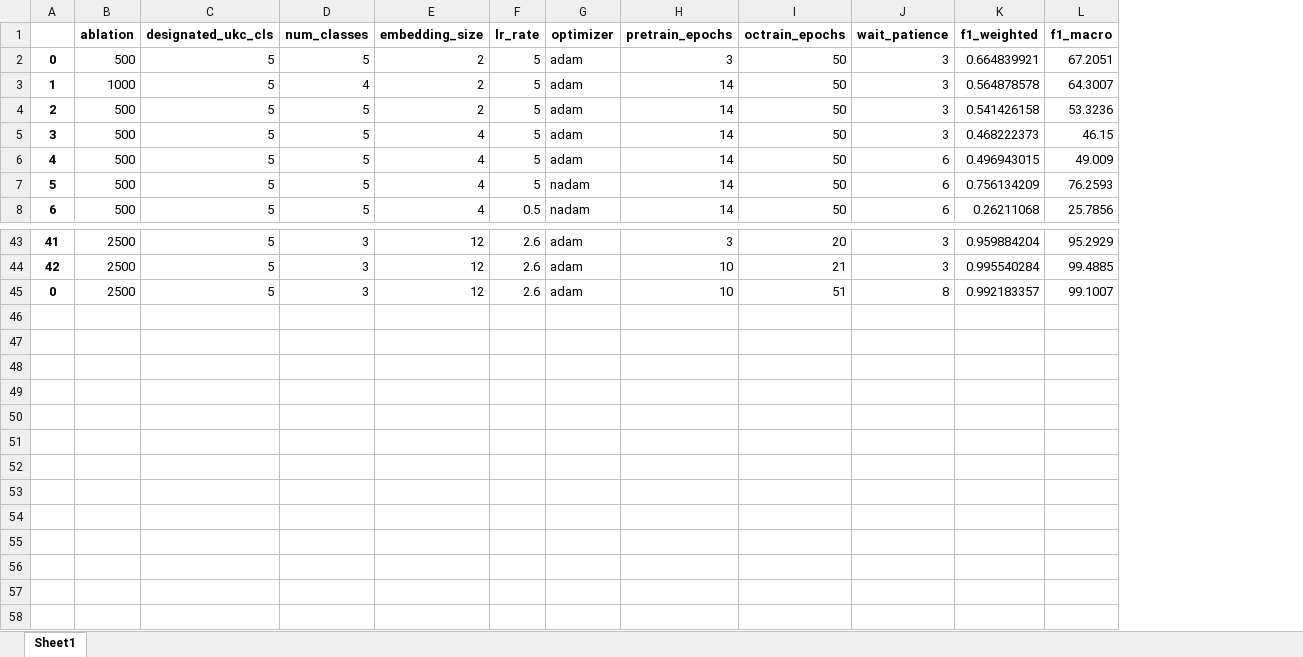
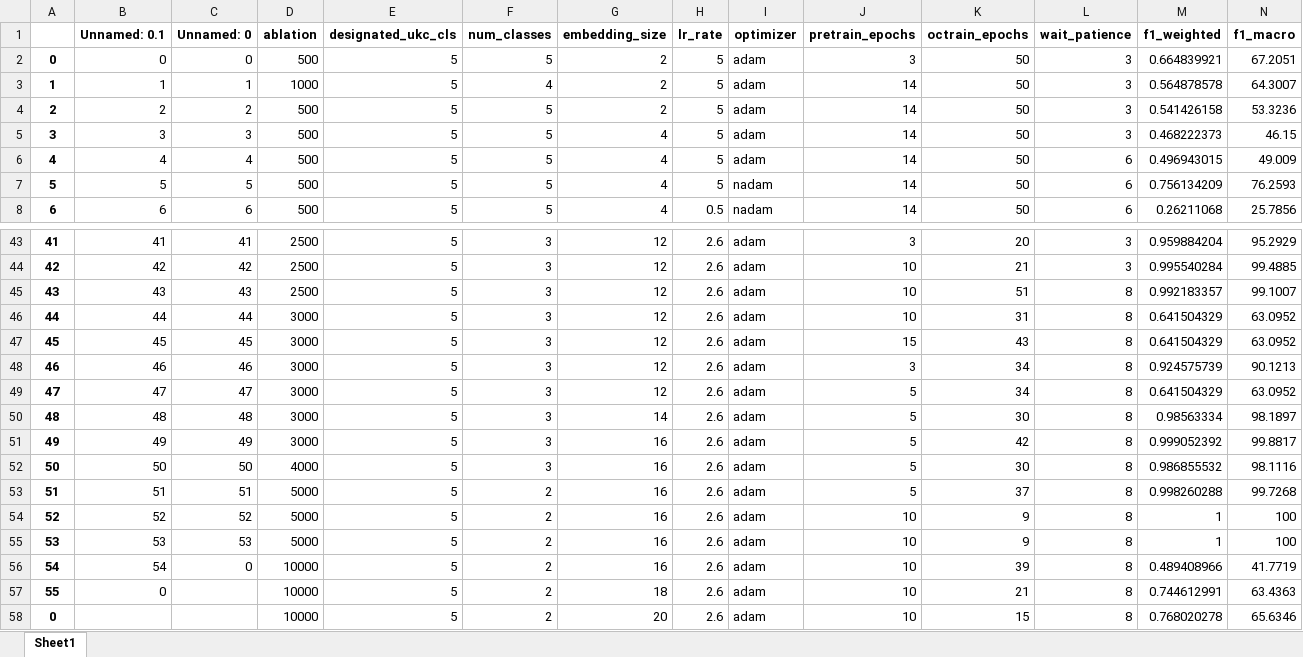
Before and after one commit to BhujayKumarBhatta/OCLog, an Excel workbook: oclog/openset/notebooks/tracker.xlsx, sheet Sheet1, drawn as a sheet; only a part is shown, gaps mark what is left out; values as stored, in another font and other column widths than the file's, no borders; rows hold the shown columns only; the diff names each change by its address in the sheet, - before the commit and + after, or states it on an @@ line.

```diff
--- a/oclog/openset/notebooks/tracker.xlsx (sheet Sheet1)
+++ b/oclog/openset/notebooks/tracker.xlsx (sheet Sheet1)
+column B (Unnamed: 0.1), rows 2-8: 0 | 1 | 2 | 3 | 4 | 5 | 6; rows 43-45: 41 | 42 | 43
+column C (Unnamed: 0), rows 2-8: 0 | 1 | 2 | 3 | 4 | 5 | 6; rows 43-45: 41 | 42 | 43
@@ column A renumbered in row 45 @@
+row 46: 44 | 44 | 44 | 3000 | 5 | 3 | 12 | 2.6 | adam | 10 | 31 | 8 | 0.641504329 | 63.0952
+row 47: 45 | 45 | 45 | 3000 | 5 | 3 | 12 | 2.6 | adam | 15 | 43 | 8 | 0.641504329 | 63.0952
+row 48: 46 | 46 | 46 | 3000 | 5 | 3 | 12 | 2.6 | adam | 3 | 34 | 8 | 0.924575739 | 90.1213
+row 49: 47 | 47 | 47 | 3000 | 5 | 3 | 12 | 2.6 | adam | 5 | 34 | 8 | 0.641504329 | 63.0952
+row 50: 48 | 48 | 48 | 3000 | 5 | 3 | 14 | 2.6 | adam | 5 | 30 | 8 | 0.98563334 | 98.1897
+row 51: 49 | 49 | 49 | 3000 | 5 | 3 | 16 | 2.6 | adam | 5 | 42 | 8 | 0.999052392 | 99.8817
+row 52: 50 | 50 | 50 | 4000 | 5 | 3 | 16 | 2.6 | adam | 5 | 30 | 8 | 0.986855532 | 98.1116
+row 53: 51 | 51 | 51 | 5000 | 5 | 2 | 16 | 2.6 | adam | 5 | 37 | 8 | 0.998260288 | 99.7268
+row 54: 52 | 52 | 52 | 5000 | 5 | 2 | 16 | 2.6 | adam | 10 | 9 | 8 | 1 | 100
+row 55: 53 | 53 | 53 | 5000 | 5 | 2 | 16 | 2.6 | adam | 10 | 9 | 8 | 1 | 100
+row 56: 54 | 54 | 0 | 10000 | 5 | 2 | 16 | 2.6 | adam | 10 | 39 | 8 | 0.489408966 | 41.7719
+row 57: 55 | 0 |  | 10000 | 5 | 2 | 18 | 2.6 | adam | 10 | 21 | 8 | 0.744612991 | 63.4363
+row 58: 0 |  |  | 10000 | 5 | 2 | 20 | 2.6 | adam | 10 | 15 | 8 | 0.768020278 | 65.6346
```
Also changed, not shown: oclog/openset/notebooks/trackerBKP4.xlsx, 1 other file.
